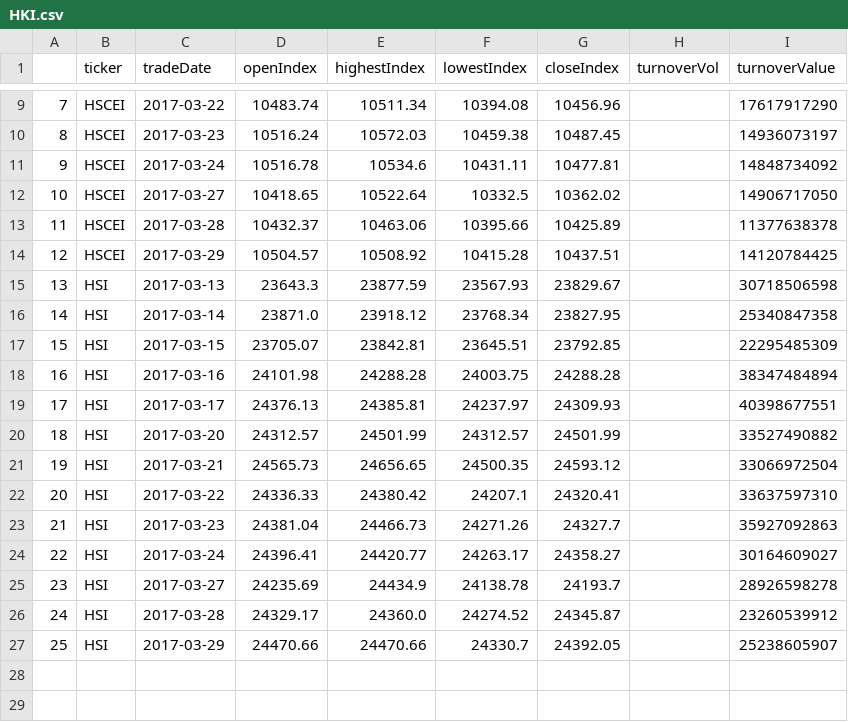
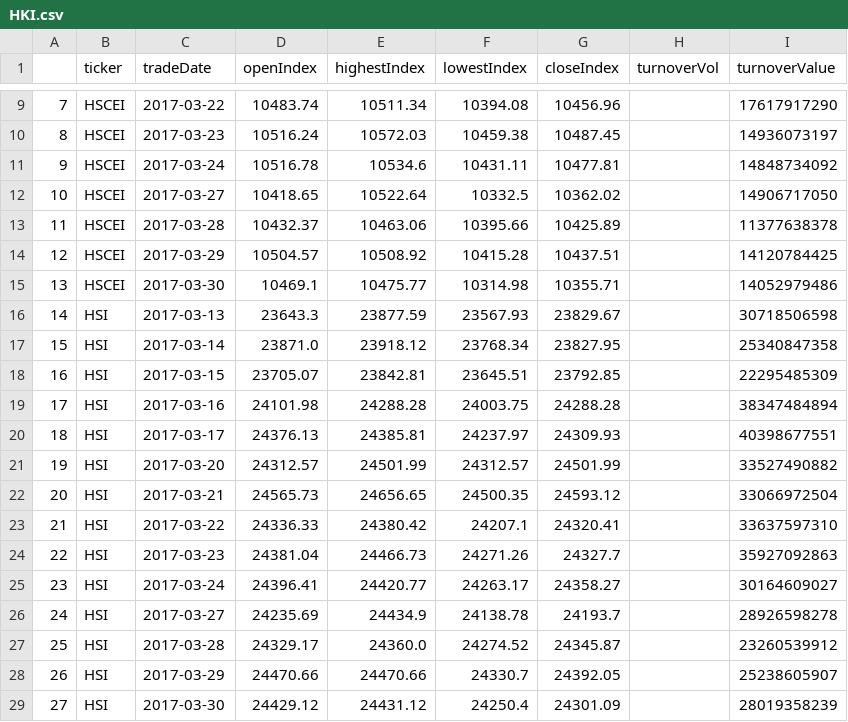
Before and after one commit to sh601857/QuantSamples, a CSV file: HK/HKI.csv, drawn as a sheet; only a part is shown, gaps mark what is left out; addresses are those after the commit; the diff names each change by its address in the sheet, - before the commit and + after, or states it on an @@ line.

```diff
--- a/HK/HKI.csv
+++ b/HK/HKI.csv
+row 15: 13 | HSCEI | 2017-03-30 | 10469.1 | 10475.77 | 10314.98 | 10355.71 |  | 14052979486
@@ column A renumbered between rows 16 and 28 @@
+row 29: 27 | HSI | 2017-03-30 | 24429.12 | 24431.12 | 24250.4 | 24301.09 |  | 28019358239
```
Also changed, not shown: HK/temp.csv, 28 other files.
